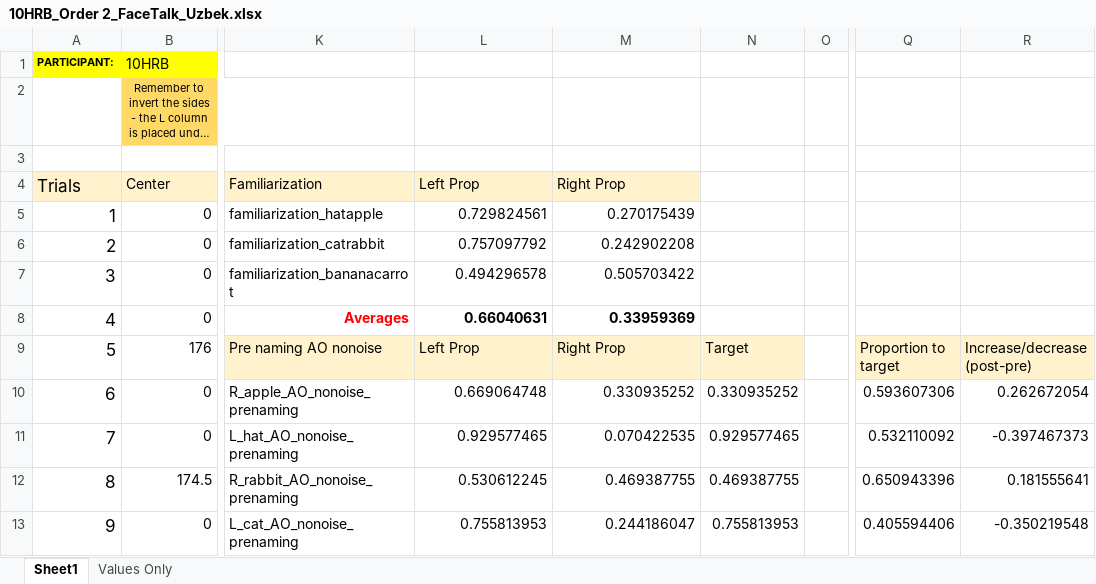
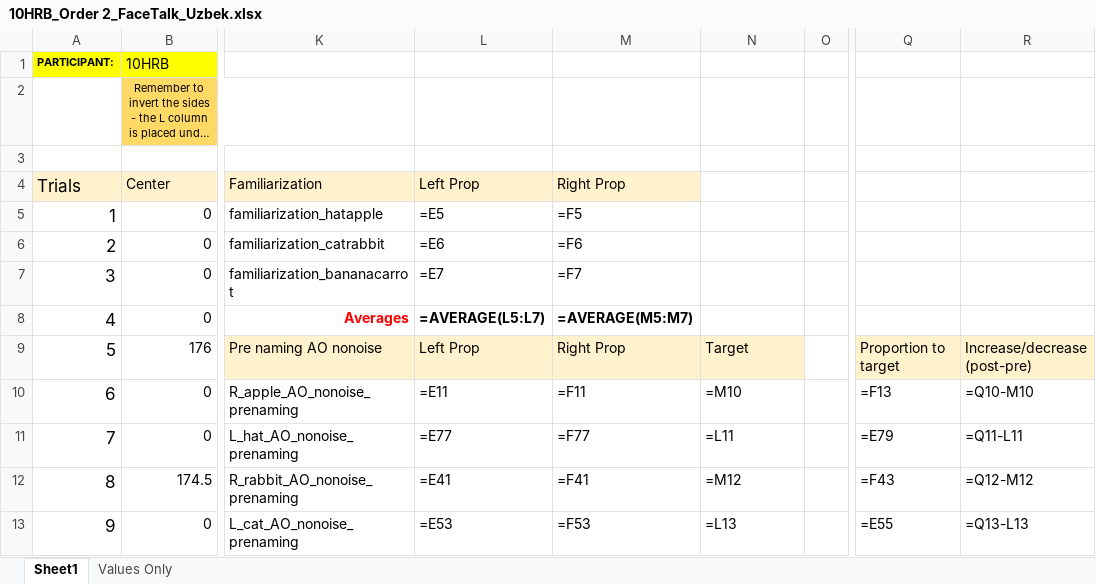
Before and after one commit to bathchair/order-analysis, an Excel workbook: Order/10HRB_Order 2_FaceTalk_Uzbek.xlsx, sheet Sheet1, drawn as a sheet; only a part is shown, gaps mark what is left out; long unchanged cells end in …; values as stored, in another font and other column widths than the file's, no borders; formulas without a stored value are shown as written; conditional formats not drawn; the diff covers the shown part only; the diff names each change by its address in the sheet, - before the commit and + after, or states it on an @@ line.

Commit message:
implemented prop calculations method to perform calculations; goal: finding solution for putting information into rows

```diff
--- a/Order/10HRB_Order 2_FaceTalk_Uzbek.xlsx (sheet Sheet1)
+++ b/Order/10HRB_Order 2_FaceTalk_Uzbek.xlsx (sheet Sheet1)
-L5 (Left Prop): 0.729824561
+L5 (Left Prop): =E5
-M5 (Right Prop): 0.270175439
+M5 (Right Prop): =F5
-L6 (Left Prop): 0.757097792
+L6 (Left Prop): =E6
-M6 (Right Prop): 0.242902208
+M6 (Right Prop): =F6
-L7 (Left Prop): 0.494296578
+L7 (Left Prop): =E7
-M7 (Right Prop): 0.505703422
+M7 (Right Prop): =F7
-L8 (Left Prop): 0.66040631
+L8 (Left Prop): =AVERAGE(L5:L7)
-M8 (Right Prop): 0.33959369
+M8 (Right Prop): =AVERAGE(M5:M7)
-L10 (Left Prop): 0.669064748
+L10 (Left Prop): =E11
-M10 (Right Prop): 0.330935252
+M10 (Right Prop): =F11
-N10: 0.330935252
+N10: =M10
-Q10: 0.593607306
+Q10: =F13
-R10: 0.262672054
+R10: =Q10-M10
-L11 (Left Prop): 0.929577465
+L11 (Left Prop): =E77
-M11 (Right Prop): 0.070422535
+M11 (Right Prop): =F77
-N11: 0.929577465
+N11: =L11
-Q11: 0.532110092
+Q11: =E79
-R11: -0.397467373
+R11: =Q11-L11
-L12 (Left Prop): 0.530612245
+L12 (Left Prop): =E41
-M12 (Right Prop): 0.469387755
+M12 (Right Prop): =F41
-N12: 0.469387755
+N12: =M12
-Q12: 0.650943396
+Q12: =F43
-R12: 0.181555641
+R12: =Q12-M12
-L13 (Left Prop): 0.755813953
+L13 (Left Prop): =E53
-M13 (Right Prop): 0.244186047
+M13 (Right Prop): =F53
-N13: 0.755813953
+N13: =L13
-Q13: 0.405594406
+Q13: =E55
-R13: -0.350219548
+R13: =Q13-L13
```
Also changed, not shown: 175 edited cells and cell formats elsewhere in this sheet, sheet Values Only, formulas that keep their value, Order Template/Order 2_FaceTalk_Uzbek.xlsx, Order/9ZEB_Order 2_FaceTalk_Uzbek.xlsx, 15 other files.
